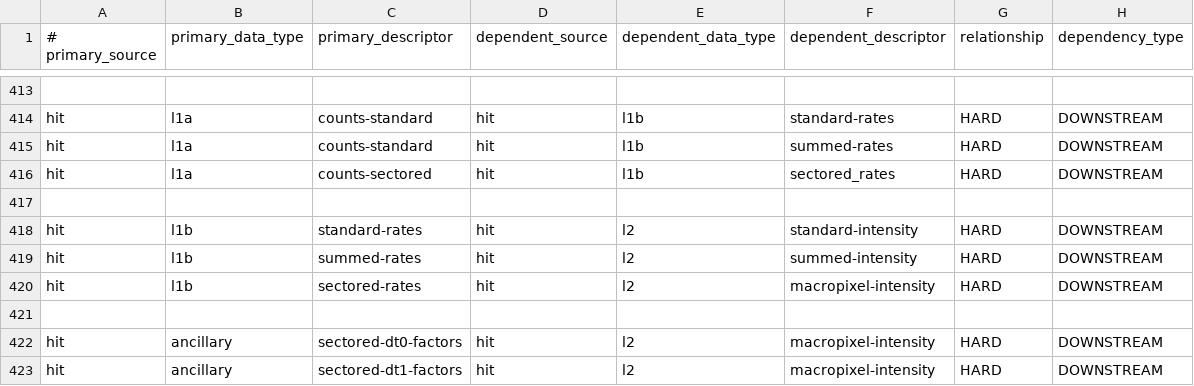
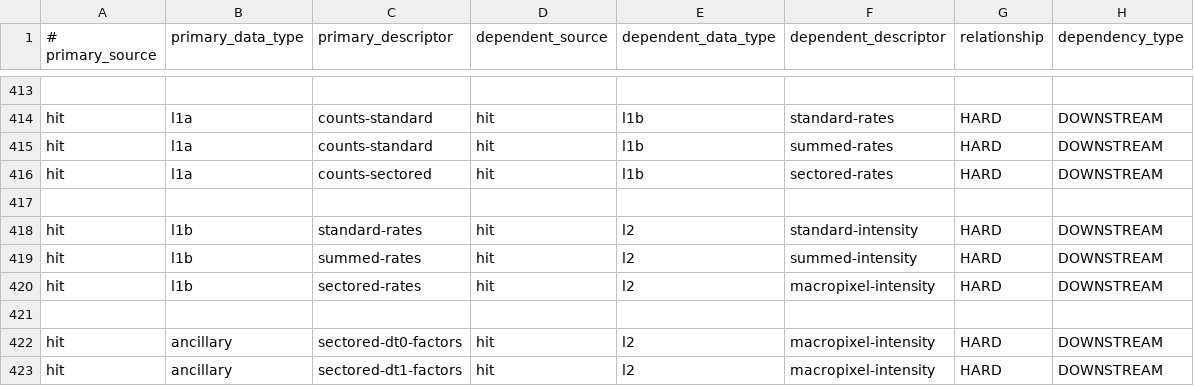
Before and after one commit to laspsandoval/sds-data-manager, a CSV file: sds_data_manager/lambda_code/SDSCode/pipeline_lambdas/dependency_config.csv, drawn as a sheet; only a part is shown, gaps mark what is left out.

Commit message:
Fix underscore typo in descriptor. Update unit test to reflect HIT dependency updates

```diff
--- a/sds_data_manager/lambda_code/SDSCode/pipeline_lambdas/dependency_config.csv
+++ b/sds_data_manager/lambda_code/SDSCode/pipeline_lambdas/dependency_config.csv
@@ -415,3 +415,3 @@ hit, l1a, counts-standard, hit, l1b, standard-rates, HARD, DOWNSTREAM
 hit, l1a, counts-standard, hit, l1b, summed-rates, HARD, DOWNSTREAM
-hit, l1a, counts-sectored, hit, l1b, sectored_rates, HARD, DOWNSTREAM
+hit, l1a, counts-sectored, hit, l1b, sectored-rates, HARD, DOWNSTREAM
 
```
Also changed, not shown: 1 other file.
